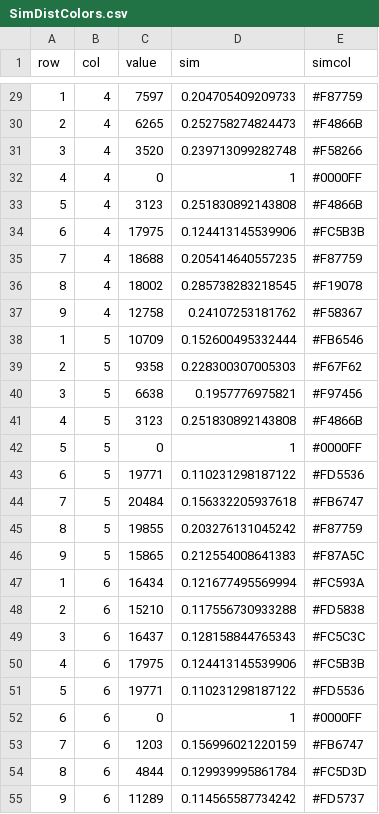
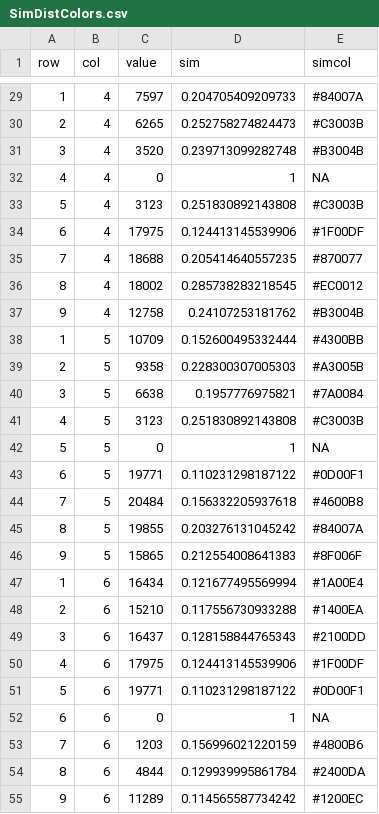
Before and after one commit to ben1post/BennyPhD, a CSV file: CaRiaco/ToyingAround/SimDistColors.csv, drawn as a sheet; only a part is shown, gaps mark what is left out; the diff covers the shown part only.

```diff
--- a/CaRiaco/ToyingAround/SimDistColors.csv
+++ b/CaRiaco/ToyingAround/SimDistColors.csv
@@ -29,27 +29,27 @@
-1,4,7597,0.204705409209733,"#F87759"
-2,4,6265,0.252758274824473,"#F4866B"
-3,4,3520,0.239713099282748,"#F58266"
-4,4,0,1,"#0000FF"
-5,4,3123,0.251830892143808,"#F4866B"
-6,4,17975,0.124413145539906,"#FC5B3B"
-7,4,18688,0.205414640557235,"#F87759"
-8,4,18002,0.285738283218545,"#F19078"
-9,4,12758,0.24107253181762,"#F58367"
-1,5,10709,0.152600495332444,"#FB6546"
-2,5,9358,0.228300307005303,"#F67F62"
-3,5,6638,0.1957776975821,"#F97456"
-4,5,3123,0.251830892143808,"#F4866B"
-5,5,0,1,"#0000FF"
-6,5,19771,0.110231298187122,"#FD5536"
-7,5,20484,0.156332205937618,"#FB6747"
-8,5,19855,0.203276131045242,"#F87759"
-9,5,15865,0.212554008641383,"#F87A5C"
-1,6,16434,0.121677495569994,"#FC593A"
-2,6,15210,0.117556730933288,"#FD5838"
-3,6,16437,0.128158844765343,"#FC5C3C"
-4,6,17975,0.124413145539906,"#FC5B3B"
-5,6,19771,0.110231298187122,"#FD5536"
-6,6,0,1,"#0000FF"
-7,6,1203,0.156996021220159,"#FB6747"
-8,6,4844,0.129939995861784,"#FC5D3D"
-9,6,11289,0.114565587734242,"#FD5737"
+1,4,7597,0.204705409209733,"#84007A"
+2,4,6265,0.252758274824473,"#C3003B"
+3,4,3520,0.239713099282748,"#B3004B"
+4,4,0,1,NA
+5,4,3123,0.251830892143808,"#C3003B"
+6,4,17975,0.124413145539906,"#1F00DF"
+7,4,18688,0.205414640557235,"#870077"
+8,4,18002,0.285738283218545,"#EC0012"
+9,4,12758,0.24107253181762,"#B3004B"
+1,5,10709,0.152600495332444,"#4300BB"
+2,5,9358,0.228300307005303,"#A3005B"
+3,5,6638,0.1957776975821,"#7A0084"
+4,5,3123,0.251830892143808,"#C3003B"
+5,5,0,1,NA
+6,5,19771,0.110231298187122,"#0D00F1"
+7,5,20484,0.156332205937618,"#4600B8"
+8,5,19855,0.203276131045242,"#84007A"
+9,5,15865,0.212554008641383,"#8F006F"
+1,6,16434,0.121677495569994,"#1A00E4"
+2,6,15210,0.117556730933288,"#1400EA"
+3,6,16437,0.128158844765343,"#2100DD"
+4,6,17975,0.124413145539906,"#1F00DF"
+5,6,19771,0.110231298187122,"#0D00F1"
+6,6,0,1,NA
+7,6,1203,0.156996021220159,"#4800B6"
+8,6,4844,0.129939995861784,"#2400DA"
+9,6,11289,0.114565587734242,"#1200EC"
```
Also changed, not shown: 54 edited cells elsewhere in this file, 9 other files.
